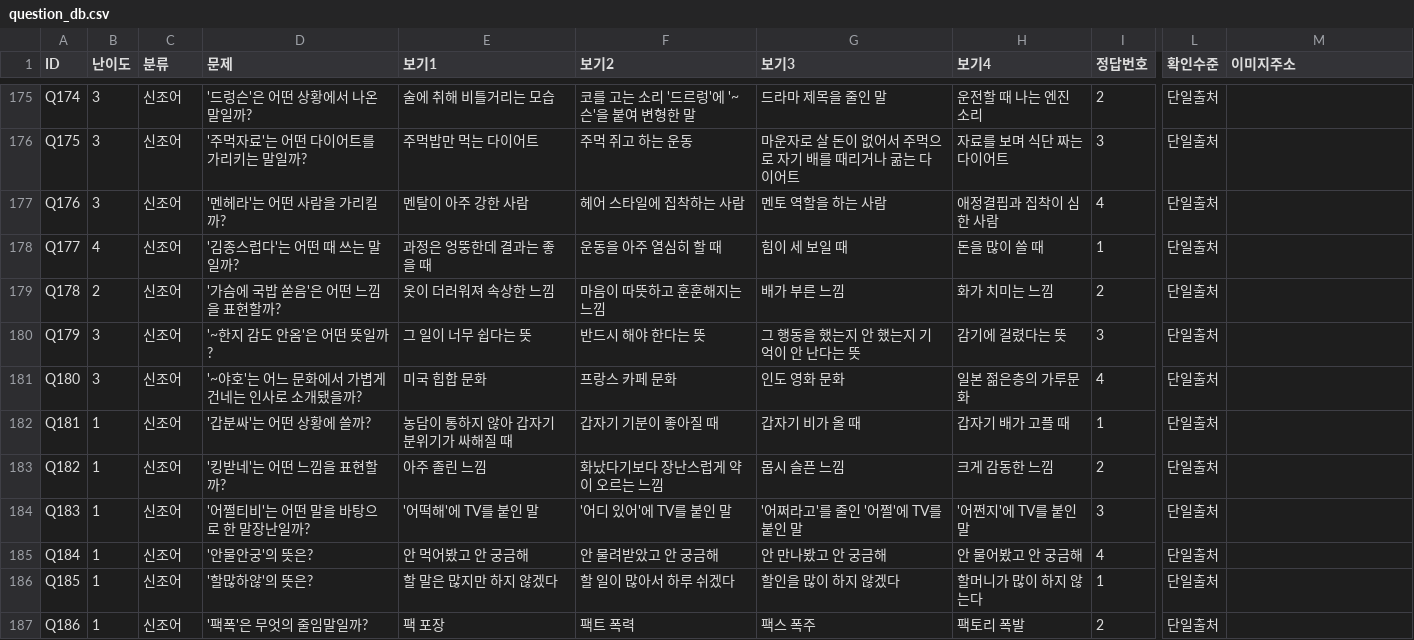
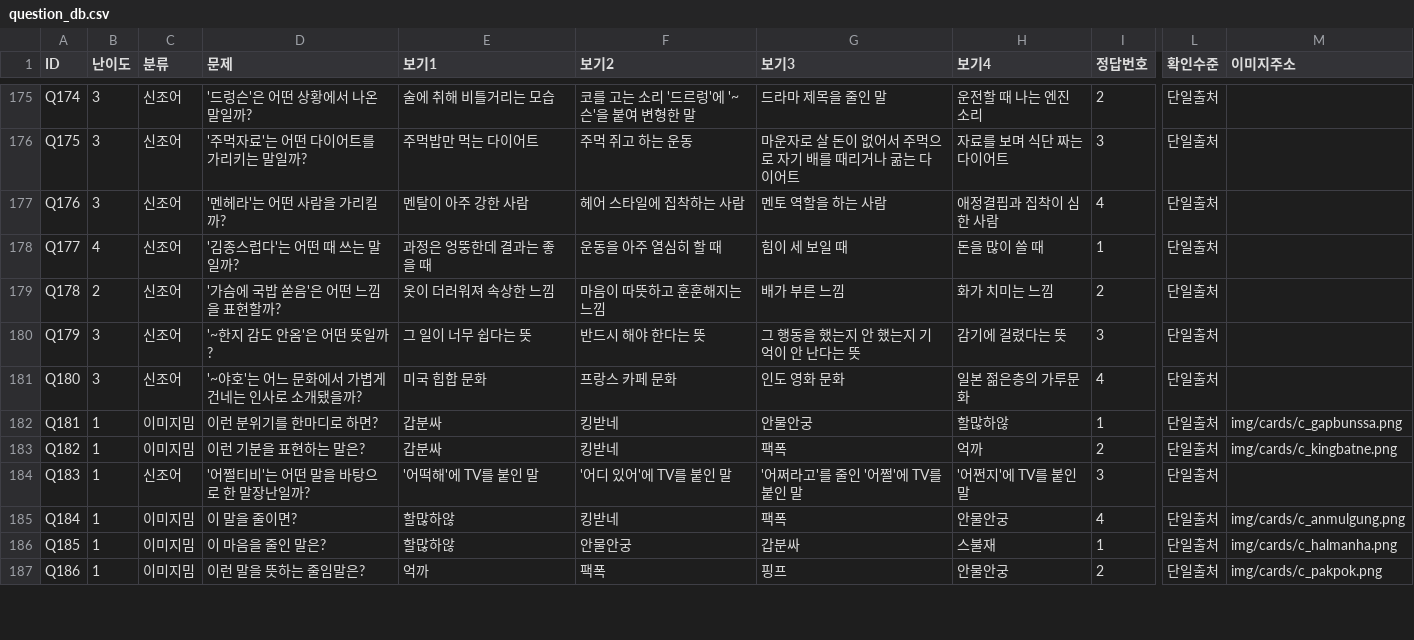
Before and after one commit to memejalal2026-km/memejalal, a CSV file: tools/question_db.csv, drawn as a sheet; only a part is shown, gaps mark what is left out; the diff covers the shown part only; the diff names each change by its address in the sheet, - before the commit and + after, or states it on an @@ line.

```diff
--- a/tools/question_db.csv
+++ b/tools/question_db.csv
-C182:C183 (분류): 신조어
+C182:C183 (분류): 이미지밈
-D182 (문제): '갑분싸'는 어떤 상황에 쓸까?
+D182 (문제): 이런 분위기를 한마디로 하면?
-E182 (보기1): 농담이 통하지 않아 갑자기 분위기가 싸해질 때
+E182 (보기1): 갑분싸
-F182 (보기2): 갑자기 기분이 좋아질 때
+F182 (보기2): 킹받네
-G182 (보기3): 갑자기 비가 올 때
+G182 (보기3): 안물안궁
-H182 (보기4): 갑자기 배가 고플 때
+H182 (보기4): 할많하않
-M182 (이미지주소): (empty)
+M182 (이미지주소): img/cards/c_gapbunssa.png
-D183 (문제): '킹받네'는 어떤 느낌을 표현할까?
+D183 (문제): 이런 기분을 표현하는 말은?
-E183 (보기1): 아주 졸린 느낌
+E183 (보기1): 갑분싸
-F183 (보기2): 화났다기보다 장난스럽게 약이 오르는 느낌
+F183 (보기2): 킹받네
-G183 (보기3): 몹시 슬픈 느낌
+G183 (보기3): 팩폭
-H183 (보기4): 크게 감동한 느낌
+H183 (보기4): 억까
-M183 (이미지주소): (empty)
+M183 (이미지주소): img/cards/c_kingbatne.png
-C185:C187 (분류): 신조어
+C185:C187 (분류): 이미지밈
-D185 (문제): '안물안궁'의 뜻은?
+D185 (문제): 이 말을 줄이면?
-E185 (보기1): 안 먹어봤고 안 궁금해
+E185 (보기1): 할많하않
-F185 (보기2): 안 물려받았고 안 궁금해
+F185 (보기2): 킹받네
-G185 (보기3): 안 만나봤고 안 궁금해
+G185 (보기3): 팩폭
-H185 (보기4): 안 물어봤고 안 궁금해
+H185 (보기4): 안물안궁
-M185 (이미지주소): (empty)
+M185 (이미지주소): img/cards/c_anmulgung.png
-D186 (문제): '할많하않'의 뜻은?
+D186 (문제): 이 마음을 줄인 말은?
-E186 (보기1): 할 말은 많지만 하지 않겠다
+E186 (보기1): 할많하않
-F186 (보기2): 할 일이 많아서 하루 쉬겠다
+F186 (보기2): 안물안궁
-G186 (보기3): 할인을 많이 하지 않겠다
+G186 (보기3): 갑분싸
-H186 (보기4): 할머니가 많이 하지 않는다
+H186 (보기4): 스불재
-M186 (이미지주소): (empty)
+M186 (이미지주소): img/cards/c_halmanha.png
-D187 (문제): '팩폭'은 무엇의 줄임말일까?
+D187 (문제): 이런 말을 뜻하는 줄임말은?
-E187 (보기1): 팩 포장
+E187 (보기1): 억까
-F187 (보기2): 팩트 폭력
+F187 (보기2): 팩폭
-G187 (보기3): 팩스 폭주
+G187 (보기3): 핑프
-H187 (보기4): 팩토리 폭발
+H187 (보기4): 안물안궁
-M187 (이미지주소): (empty)
+M187 (이미지주소): img/cards/c_pakpok.png
```
Also changed, not shown: 38 edited cells elsewhere in this file, 16 other files.
